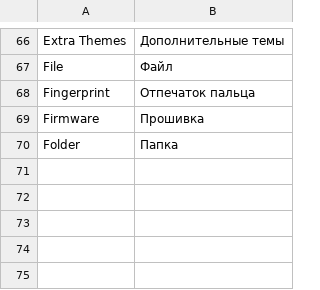
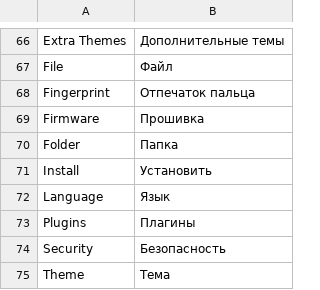
Before and after one commit to WokoFlipper/Omarchy-ru-locale, a TSV file: translations/ru_RU.tsv, drawn as a sheet; only a part is shown, gaps mark what is left out; the diff names each change by its address in the sheet, - before the commit and + after, or states it on an @@ line.

Commit message:
Меню: +5 строк из #251 (Install, Language, Plugins, Security, Theme)

```diff
--- a/translations/ru_RU.tsv
+++ b/translations/ru_RU.tsv
+row 71: Install | Установить
+row 72: Language | Язык
+row 73: Plugins | Плагины
+row 74: Security | Безопасность
+row 75: Theme | Тема
```
